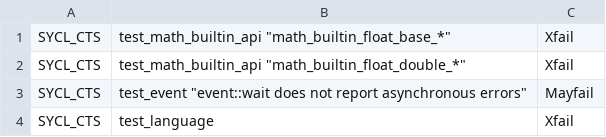
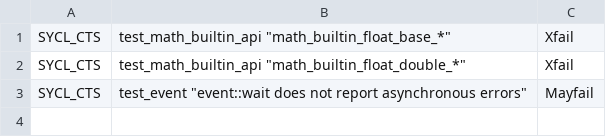
Before and after one commit to uxlfoundation/oneapi-construction-kit, a CSV file: .github/sycl_cts/override_all.csv, drawn as a sheet; the diff names each change by its address in the sheet, - before the commit and + after, or states it on an @@ line.

Commit message:
Remove test_language fail from our xfail list for sycl_cts
This tests now passes okay.

```diff
--- a/.github/sycl_cts/override_all.csv
+++ b/.github/sycl_cts/override_all.csv
-row 4: SYCL_CTS | test_language | Xfail
```
